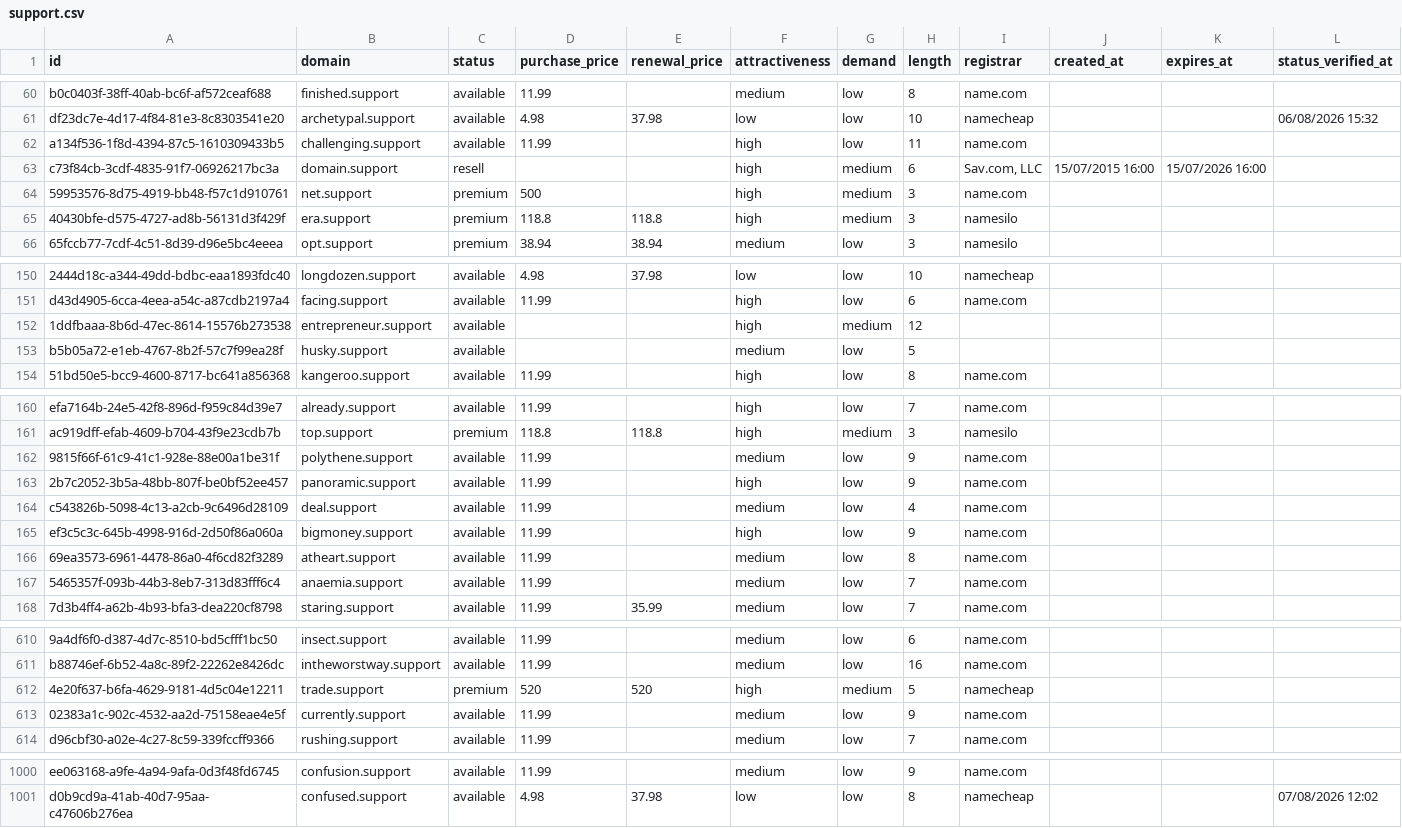
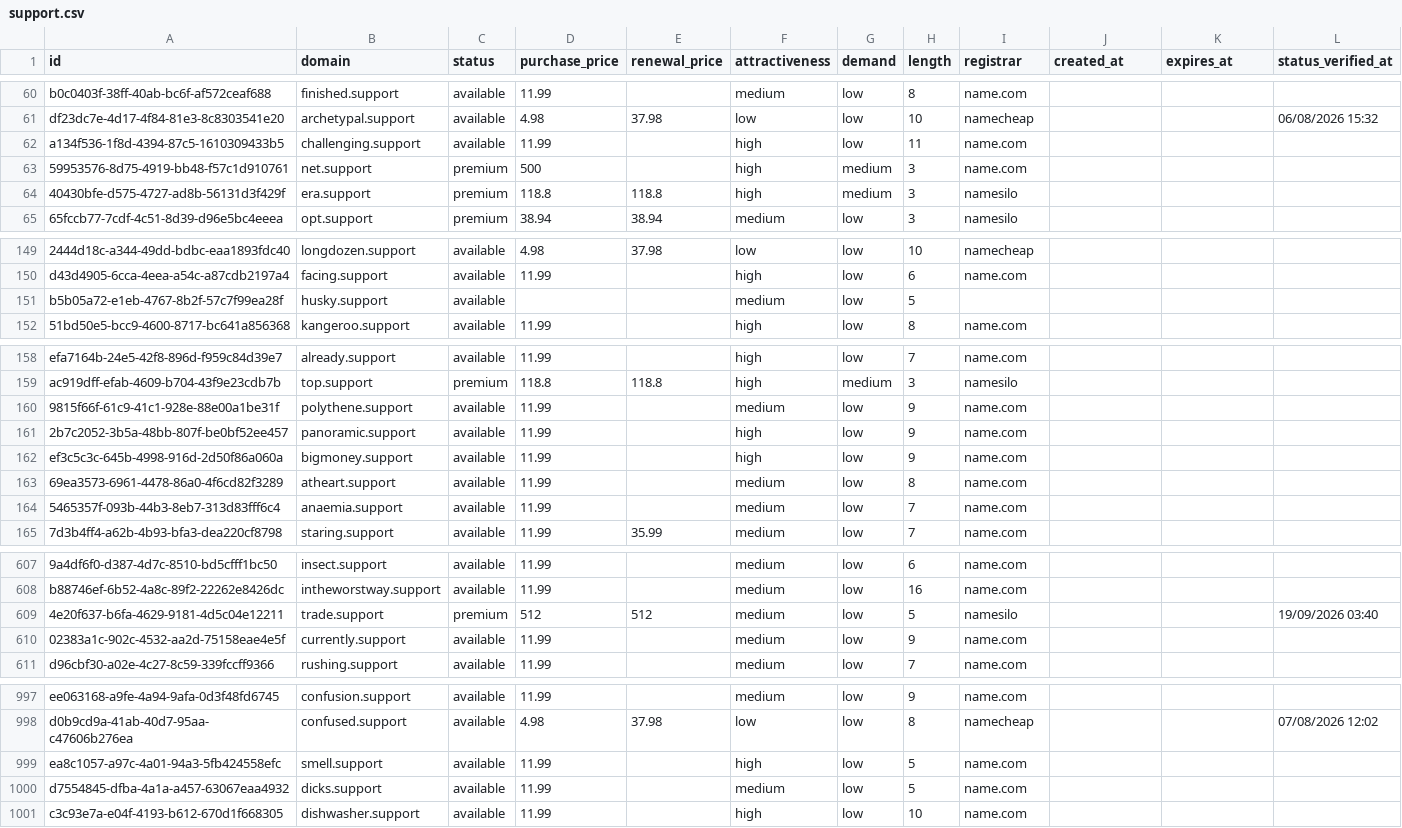
Before and after one commit to UniqueDomains/support-oneword-domains, a CSV file: support.csv, drawn as a sheet; only a part is shown, gaps mark what is left out; removed rows and columns are numbered as before the commit, all else as after; the diff covers the shown part only; the diff names each change by its address in the sheet, - before the commit and + after, or states it on an @@ line.

Commit message:
Domains update

```diff
--- a/support.csv
+++ b/support.csv
-row 63: c73f84cb-3cdf-4835-91f7-06926217bc3a | domain.support | resell |  |  | high | medium | 6 | Sav.com, LLC | 15/07/2015 16:00 | 15/07/2026 16:00
-row 152: 1ddfbaaa-8b6d-47ec-8614-15576b273538 | entrepreneur.support | available |  |  | high | medium | 12
-row 164: c543826b-5098-4c13-a2cb-9c6496d28109 | deal.support | available | 11.99 |  | medium | low | 4 | name.com
-D609 (purchase_price): 520
+D609 (purchase_price): 512
-E609 (renewal_price): 520
+E609 (renewal_price): 512
-F609 (attractiveness): high
+F609 (attractiveness): medium
-G609 (demand): medium
+G609 (demand): low
-I609 (registrar): namecheap
+I609 (registrar): namesilo
-L609 (status_verified_at): (empty)
+L609 (status_verified_at): 19/09/2026 03:40
+row 999: ea8c1057-a97c-4a01-94a3-5fb424558efc | smell.support | available | 11.99 |  | high | low | 5 | name.com
+row 1000: d7554845-dfba-4a1a-a457-63067eaa4932 | dicks.support | available | 11.99 |  | medium | low | 5 | name.com
+row 1001: c3c93e7a-e04f-4193-b612-670d1f668305 | dishwasher.support | available | 11.99 |  | high | low | 10 | name.com
```
Also changed, not shown: 57 edited cells elsewhere in this file, 4 other files.
